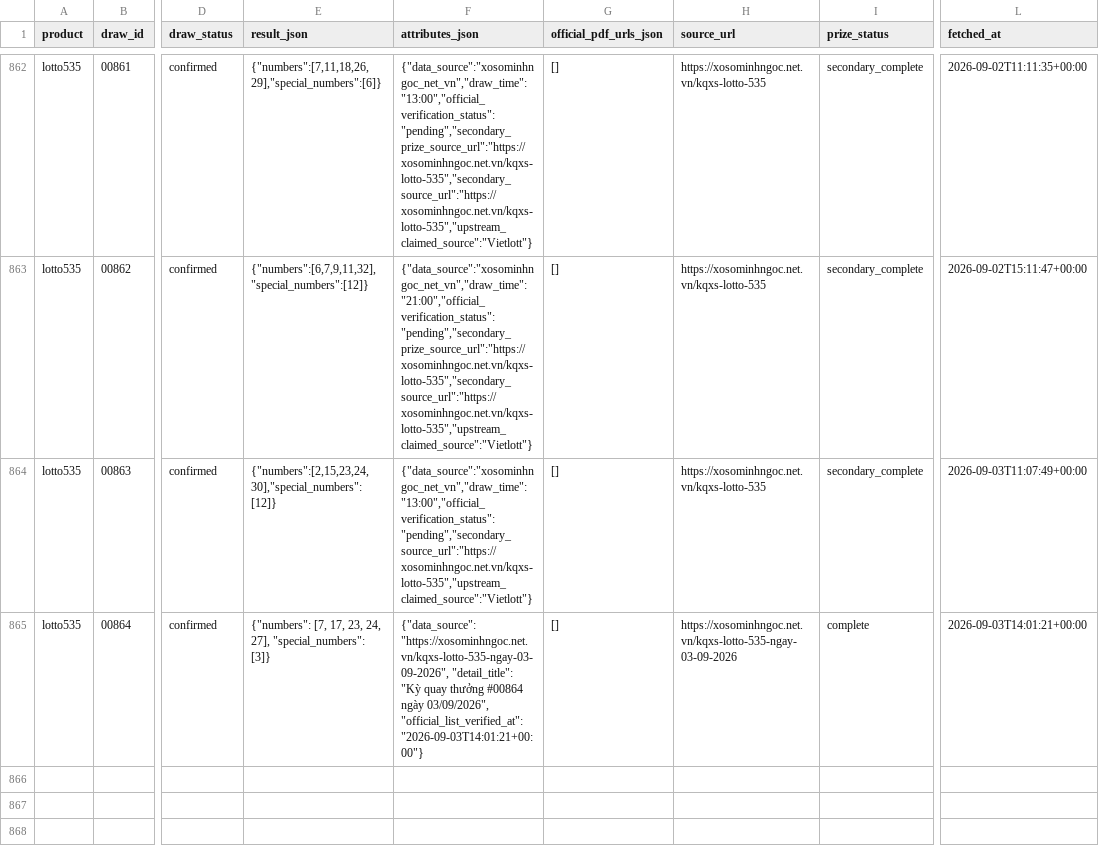
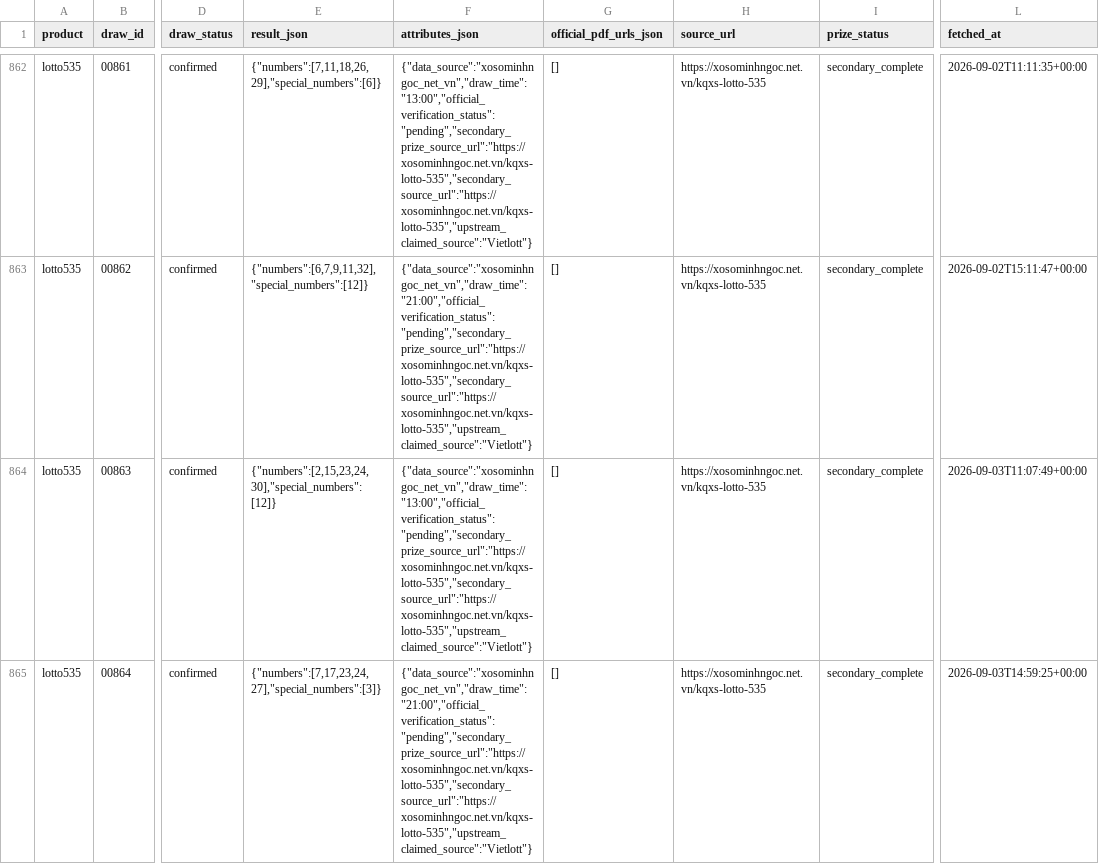
Before and after one commit to thuantn005/lotto-scan, a CSV file: data/all.csv, drawn as a sheet; only a part is shown, gaps mark what is left out; the diff covers the shown part only; the diff names each change by its address in the sheet, - before the commit and + after, or states it on an @@ line.

```diff
--- a/data/all.csv
+++ b/data/all.csv
-F864 (attributes_json): {"data_source":"xosominhngoc_net_vn","draw_time":"13:00","official_verification_status":"pending","secondary_source_url":"https://xosominhngoc.net.vn/kqxs-lotto-535","upstream_claimed_source":"Vietlott"}
+F864 (attributes_json): {"data_source":"xosominhngoc_net_vn","draw_time":"13:00","official_verification_status":"pending","secondary_prize_source_url":"https://xosominhngoc.net.vn/kqxs-lotto-535","secondary_source_url":"https://xosominhngoc.net.vn/kqxs-lotto-535","upstream_claimed_source":"Vietlott"}
-E865 (result_json): {"numbers": [7, 17, 23, 24, 27], "special_numbers": [3]}
+E865 (result_json): {"numbers":[7,17,23,24,27],"special_numbers":[3]}
-F865 (attributes_json): {"data_source": "https://xosominhngoc.net.vn/kqxs-lotto-535-ngay-03-09-2026", "detail_title": "Kỳ quay thưởng #00864 ngày 03/09/2026", "official_list_verified_at": "2026-09-03T14:01:21+00:00"}
+F865 (attributes_json): {"data_source":"xosominhngoc_net_vn","draw_time":"21:00","official_verification_status":"pending","secondary_prize_source_url":"https://xosominhngoc.net.vn/kqxs-lotto-535","secondary_source_url":"https://xosominhngoc.net.vn/kqxs-lotto-535","upstream_claimed_source":"Vietlott"}
-H865 (source_url): https://xosominhngoc.net.vn/kqxs-lotto-535-ngay-03-09-2026
+H865 (source_url): https://xosominhngoc.net.vn/kqxs-lotto-535
-I865 (prize_status): complete
+I865 (prize_status): secondary_complete
-L865 (fetched_at): 2026-09-03T14:01:21+00:00
+L865 (fetched_at): 2026-09-03T14:59:25+00:00
```
Also changed, not shown: 1 added row elsewhere in this file, 2 other files.
